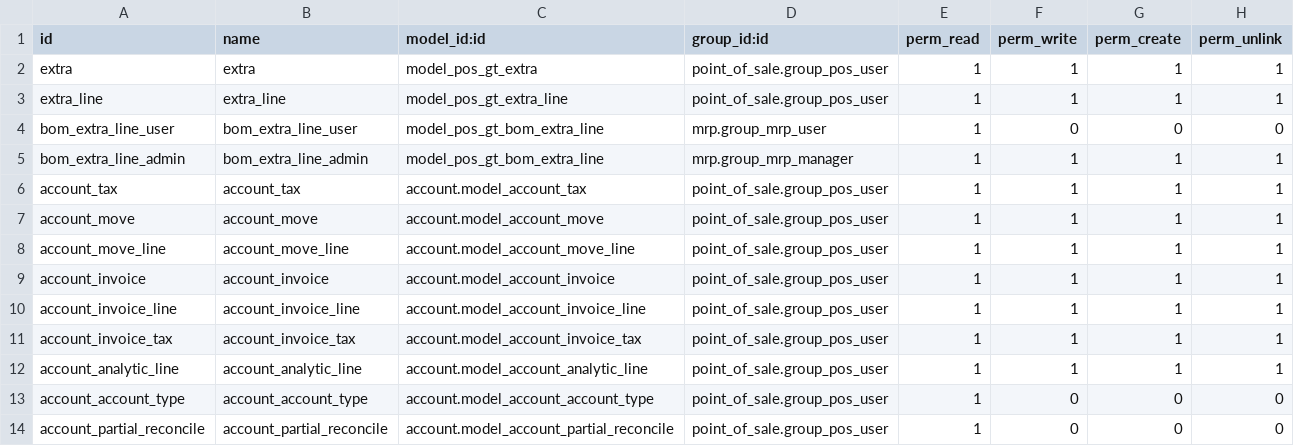
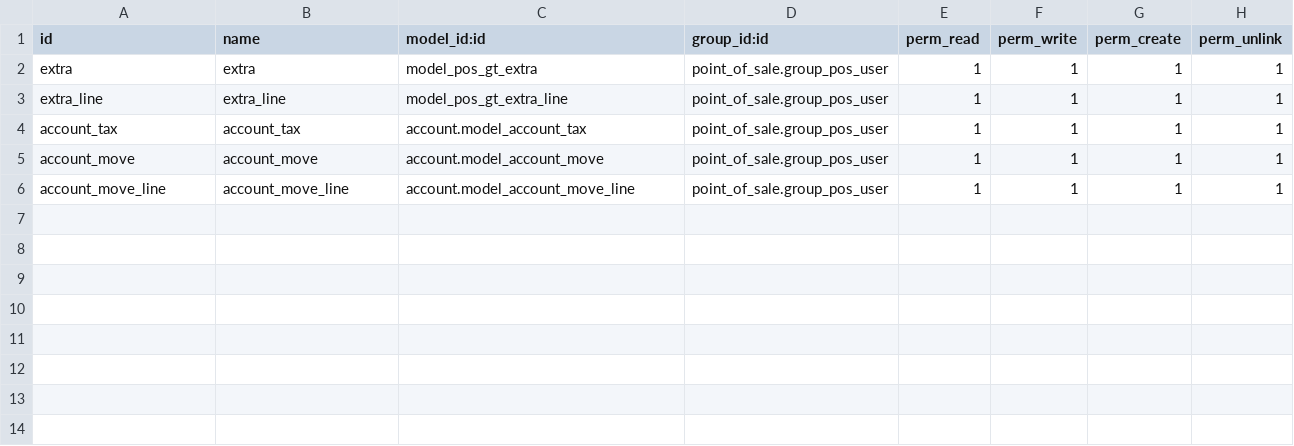
Before and after one commit to aquih/pos_gt, a CSV file: security/ir.model.access.csv, drawn as a sheet.

```diff
--- a/security/ir.model.access.csv
+++ b/security/ir.model.access.csv
@@ -3,4 +3,2 @@ extra,extra,model_pos_gt_extra,point_of_sale.group_pos_user,1,1,1,1
 extra_line,extra_line,model_pos_gt_extra_line,point_of_sale.group_pos_user,1,1,1,1
-bom_extra_line_user,bom_extra_line_user,model_pos_gt_bom_extra_line,mrp.group_mrp_user,1,0,0,0
-bom_extra_line_admin,bom_extra_line_admin,model_pos_gt_bom_extra_line,mrp.group_mrp_manager,1,1,1,1
 account_tax,account_tax,account.model_account_tax,point_of_sale.group_pos_user,1,1,1,1
@@ -8,7 +6 @@ account_move,account_move,account.model_account_move,point_of_sale.group_pos_use
 account_move_line,account_move_line,account.model_account_move_line,point_of_sale.group_pos_user,1,1,1,1
-account_invoice,account_invoice,account.model_account_invoice,point_of_sale.group_pos_user,1,1,1,1
-account_invoice_line,account_invoice_line,account.model_account_invoice_line,point_of_sale.group_pos_user,1,1,1,1
-account_invoice_tax,account_invoice_tax,account.model_account_invoice_tax,point_of_sale.group_pos_user,1,1,1,1
-account_analytic_line,account_analytic_line,account.model_account_analytic_line,point_of_sale.group_pos_user,1,1,1,1
-account_account_type,account_account_type,account.model_account_account_type,point_of_sale.group_pos_user,1,0,0,0
-account_partial_reconcile,account_partial_reconcile,account.model_account_partial_reconcile,point_of_sale.group_pos_user,1,0,0,0
```
Also changed, not shown: 23 other files.
